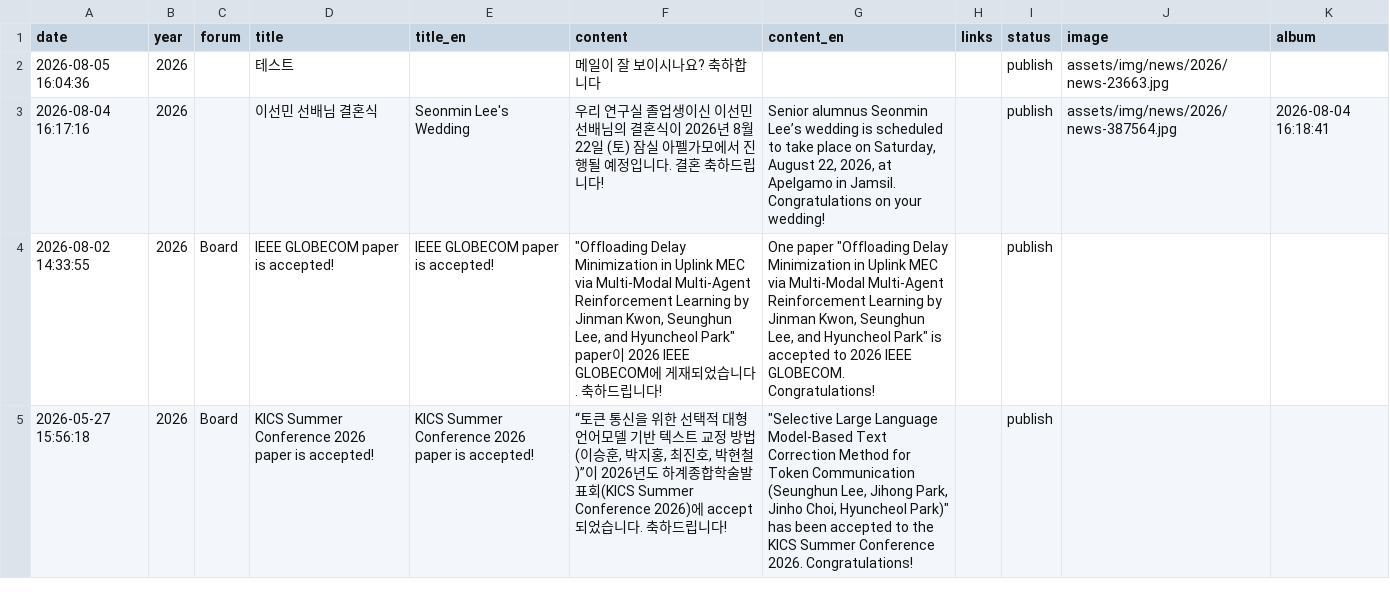
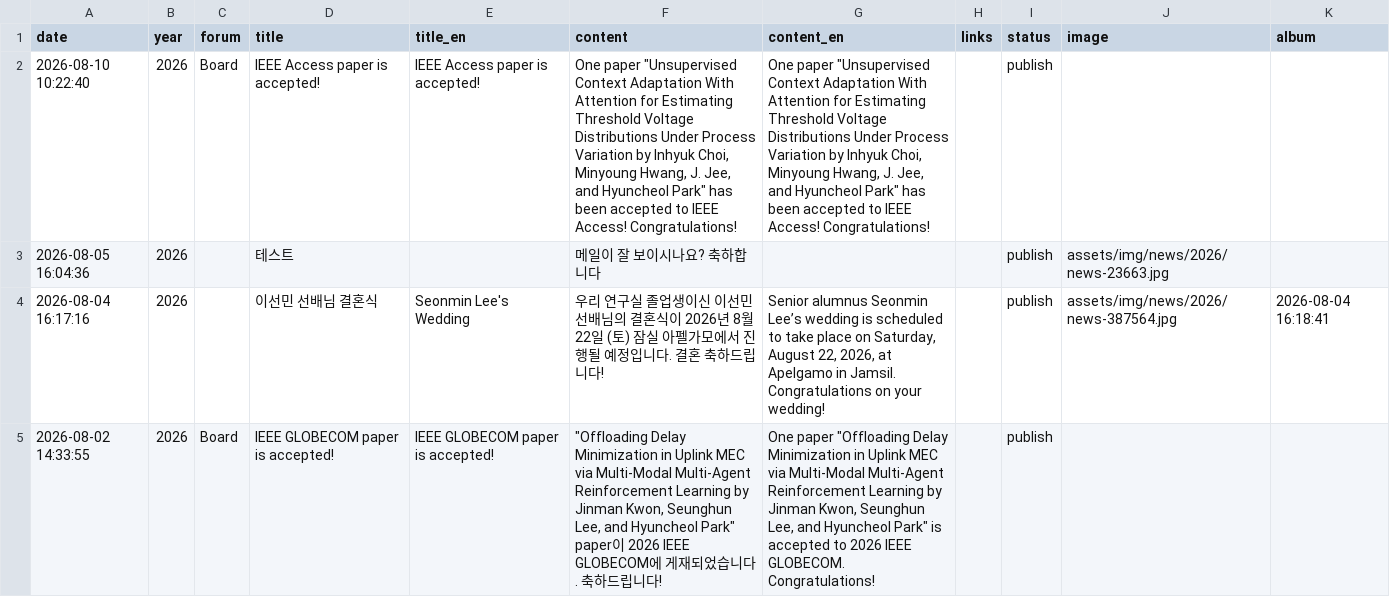
Before and after one commit to LIT-KAIST/LIT-KAIST.github.io, a CSV file: data/news.csv, drawn as a sheet; only a part is shown; the shorter side is filled out with more unchanged rows; the diff names each change by its address in the sheet, - before the commit and + after, or states it on an @@ line.

Commit message:
Auto news for accepted paper: Unsupervised Context Adaptation With Attention for Estimatin

```diff
--- a/data/news.csv
+++ b/data/news.csv
+row 2: 2026-08-10 10:22:40 | 2026 | Board | IEEE Access paper is accepted! | IEEE Access paper is accepted! | One paper "Unsupervised Context Adaptation With Attention for Estimating Threshold Voltage Distributions Under Process Variation by Inhyuk Choi, Minyoung Hwang, J. Jee, and Hyuncheol Park" has been accepted to IEEE Access! Congratulations! | One paper "Unsupervised Context Adaptation With Attention for Estimating Threshold Voltage Distributions Under Process Variation by Inhyuk Choi, Minyoung Hwang, J. Jee, and Hyuncheol Park" has been accepted to IEEE Access! Congratulations! |  | publish
```
